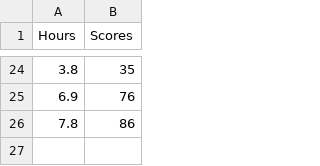
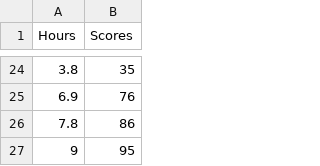
Before and after one commit to Gagan786/AI-using-python, a CSV file: 1572467464_student_scores.csv, drawn as a sheet; only a part is shown, gaps mark what is left out.

```diff
--- a/1572467464_student_scores.csv
+++ b/1572467464_student_scores.csv
@@ -26 +26,2 @@ Hours,Scores
 7.8,86
+9,95
```
Also changed, not shown: 1 other file.
